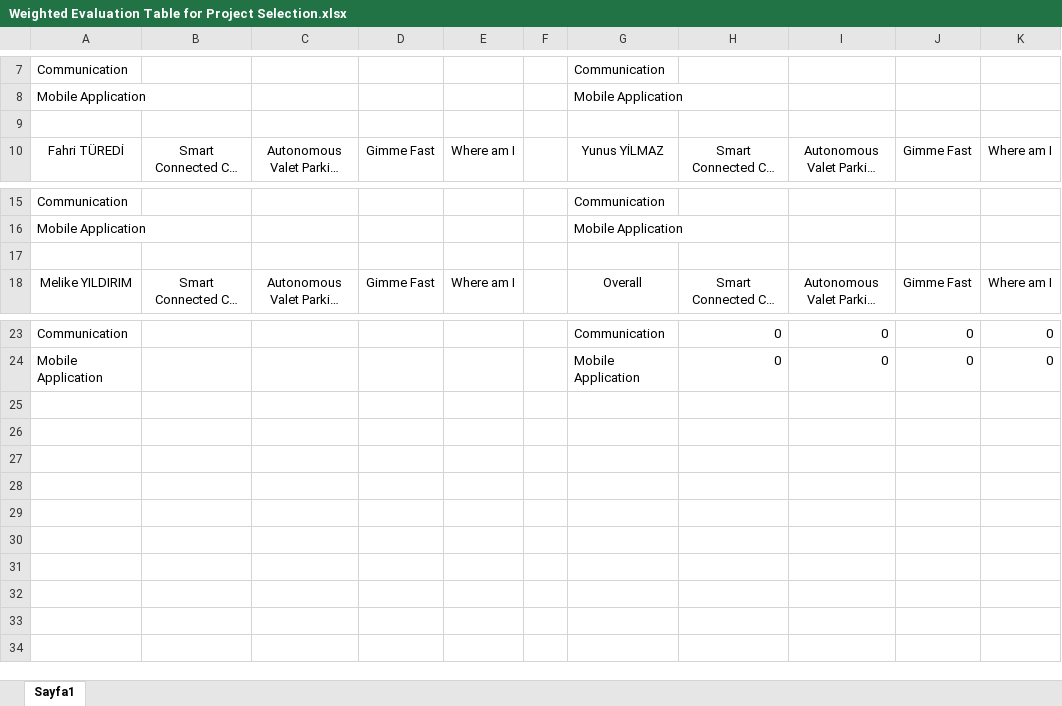
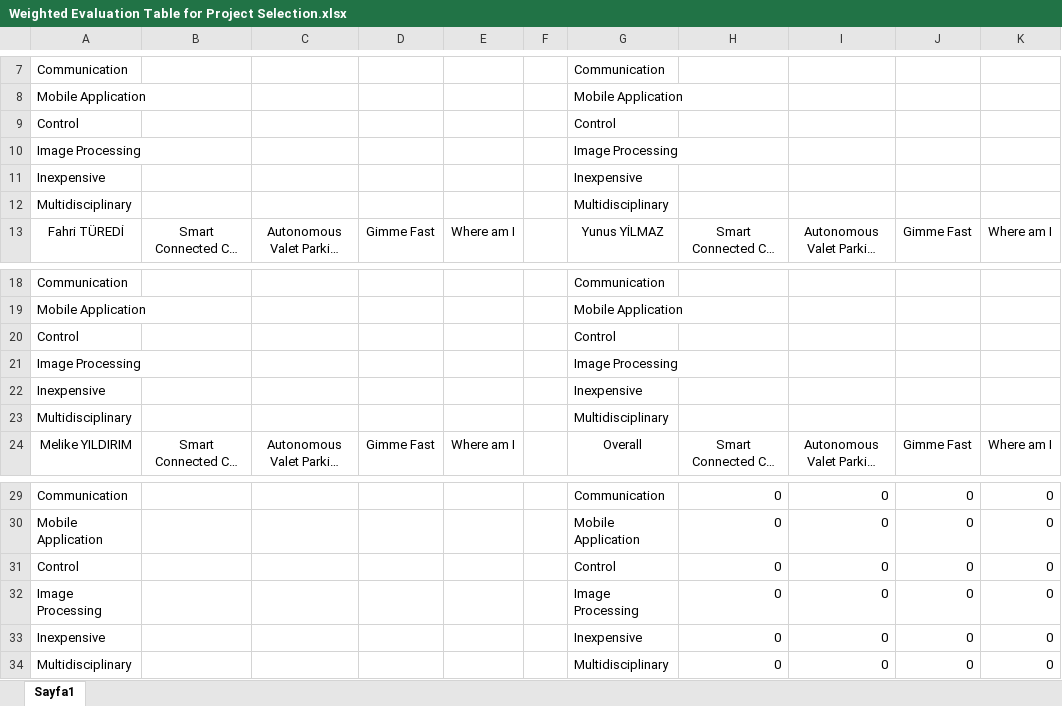
Before and after one commit to IMPETUSCO/Design-Project, an Excel workbook: reports/Proposal Report/Weighted Evaluation Table for Project Selection.xlsx, sheet Sayfa1, drawn as a sheet; only a part is shown, gaps mark what is left out; long unchanged cells end in …; values as stored, in another font and other column widths than the file's, no borders; addresses are those after the commit; the diff names each change by its address in the sheet, - before the commit and + after, or states it on an @@ line.

Commit message:
Update Weighted Evaluation Table for Project Selection.xlsx
Added more weighting objectives to the table.

```diff
--- a/reports/Proposal Report/Weighted Evaluation Table for Project Selection.xlsx (sheet Sayfa1)
+++ b/reports/Proposal Report/Weighted Evaluation Table for Project Selection.xlsx (sheet Sayfa1)
-row 9: (empty)
+row 9: Control |  |  |  |  |  | Control
+row 10: Image Processing |  |  |  |  |  | Image Processing
+row 11: Inexpensive |  |  |  |  |  | Inexpensive
+row 12: Multidisciplinary |  |  |  |  |  | Multidisciplinary
-row 20: (empty)
+row 20: Control |  |  |  |  |  | Control
+row 21: Image Processing |  |  |  |  |  | Image Processing
+row 22: Inexpensive |  |  |  |  |  | Inexpensive
+row 23: Multidisciplinary |  |  |  |  |  | Multidisciplinary
+row 31: Control |  |  |  |  |  | Control | 0 | 0 | 0 | 0
+row 32: Image Processing |  |  |  |  |  | Image Processing | 0 | 0 | 0 | 0
+row 33: Inexpensive |  |  |  |  |  | Inexpensive | 0 | 0 | 0 | 0
+row 34: Multidisciplinary |  |  |  |  |  | Multidisciplinary | 0 | 0 | 0 | 0
```
Also changed, not shown: formulas that keep their value.
